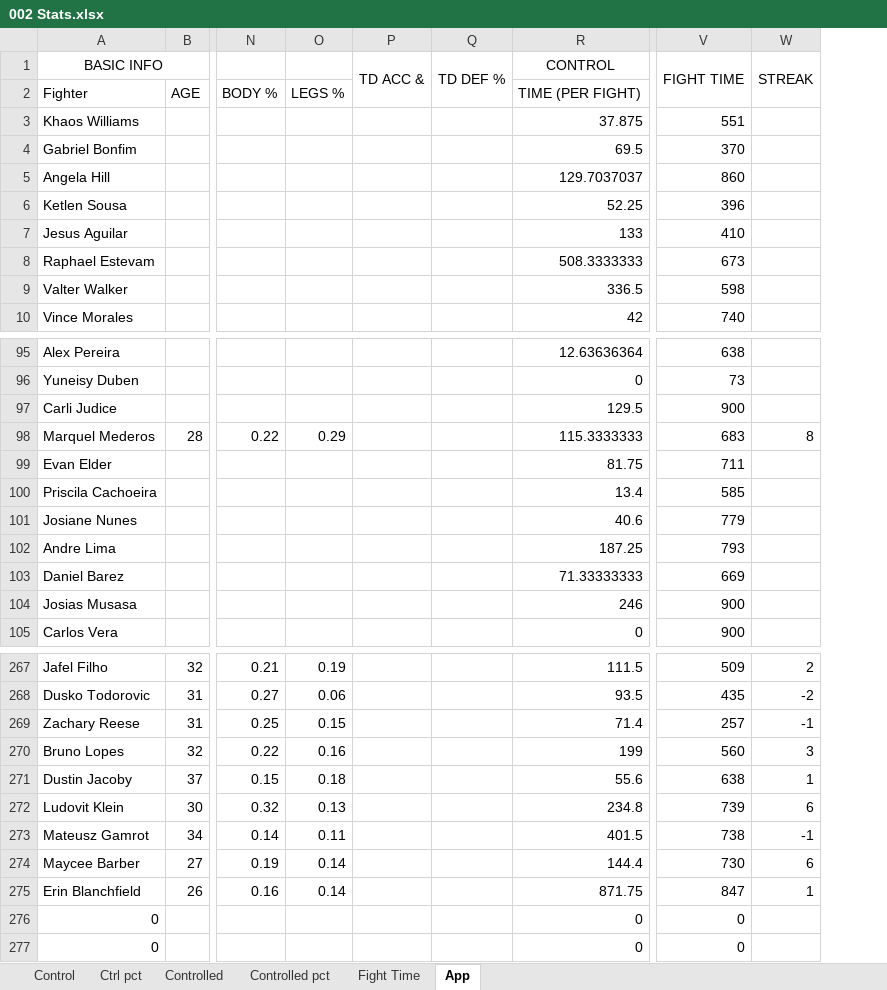
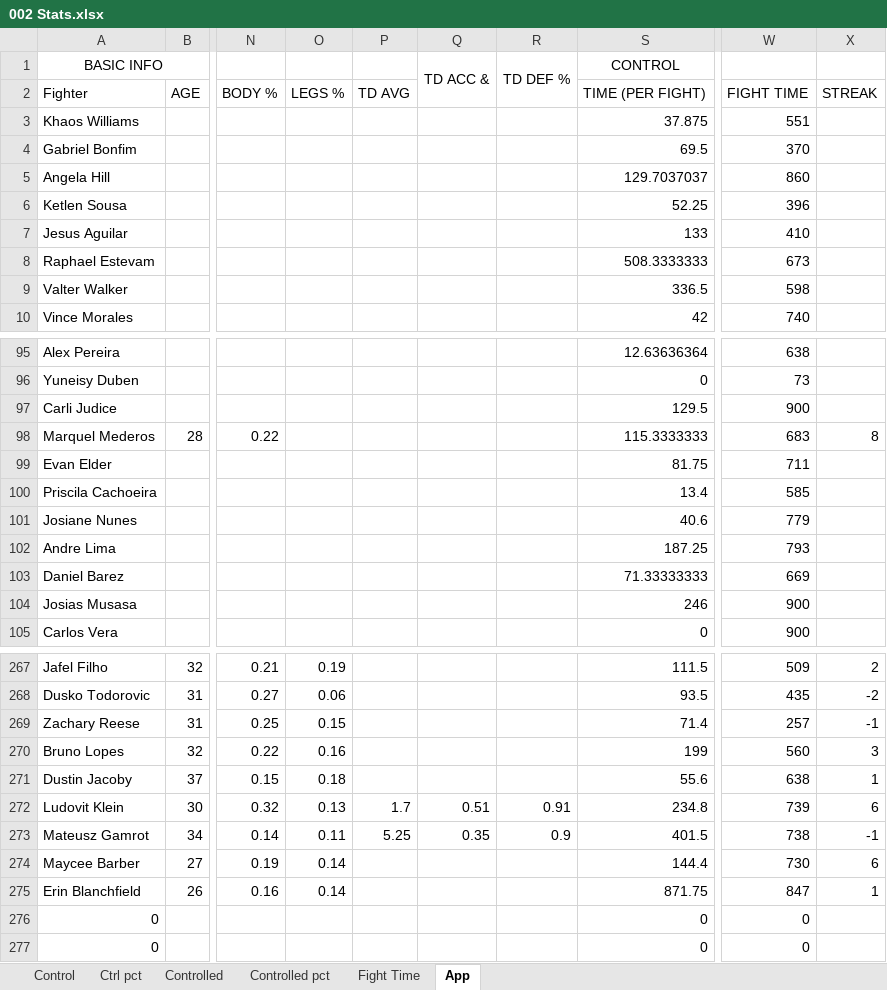
Before and after one commit to MMAEagle/MMA-Stats, an Excel workbook: APP/002 Stats.xlsx, sheet App, drawn as a sheet; only a part is shown, gaps mark what is left out; values as stored, in another font and other column widths than the file's, no borders; removed rows and columns are numbered as before the commit, all else as after; the diff names each change by its address in the sheet, - before the commit and + after, or states it on an @@ line.

Commit message:
Add files via upload

```diff
--- a/APP/002 Stats.xlsx (sheet App)
+++ b/APP/002 Stats.xlsx (sheet App)
+column P, row 2: TD AVG; rows 272-273: 1.7 | 5.25
-W1: FIGHT TIME
+W1: (empty)
-V1:V2 merged
-X1: STREAK
+X1: (empty)
-W1:W2 merged
-W2: (empty)
+W2: FIGHT TIME
-X2: (empty)
+X2: STREAK
-O98: 0.29
+O98: (empty)
-Q272 (TD ACC &): (empty)
+Q272 (TD ACC &): 0.51
-R272 (TD DEF %): (empty)
+R272 (TD DEF %): 0.91
-Q273 (TD ACC &): (empty)
+Q273 (TD ACC &): 0.35
-R273 (TD DEF %): (empty)
+R273 (TD DEF %): 0.9
```
